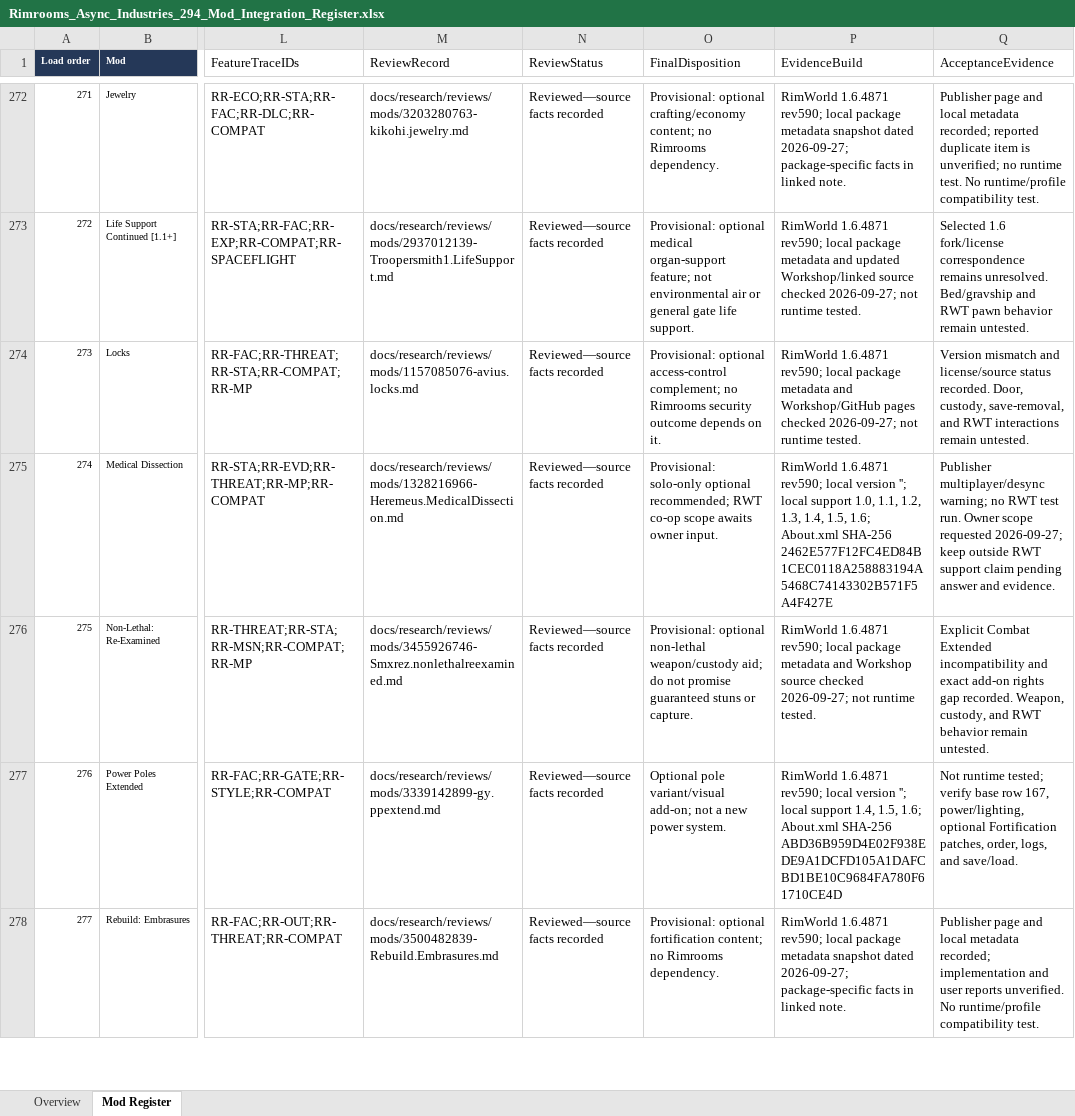
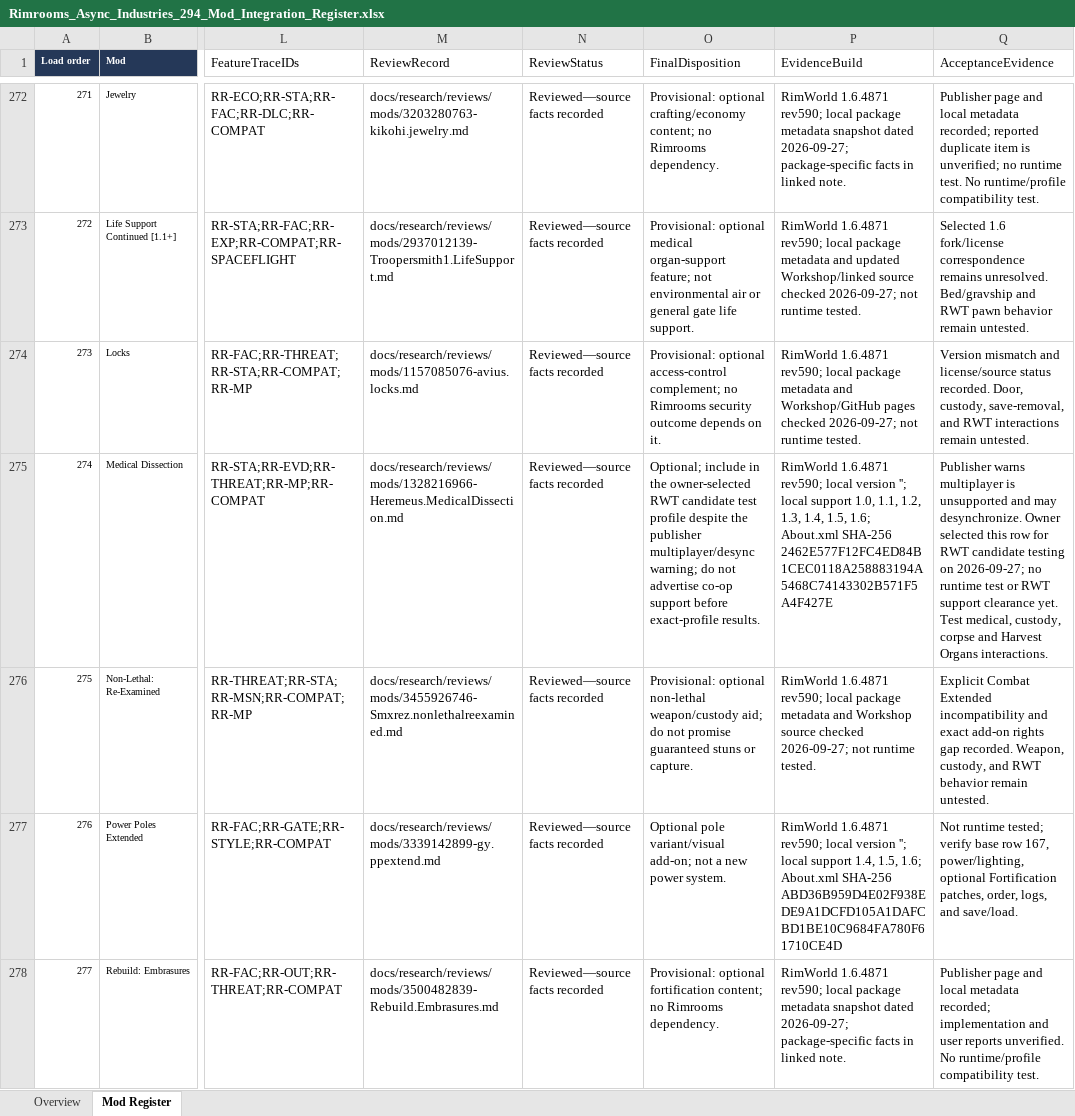
Before and after one commit to Unity-Lab-AI/Backrooms, an Excel workbook: outputs/rimrooms-async-industries-register-2026-09-27/Rimrooms_Async_Industries_294_Mod_Integration_Register.xlsx, sheet Mod Register, drawn as a sheet; only a part is shown, gaps mark what is left out; values as stored, in another font and other column widths than the file's, no borders; table styles not drawn; the diff covers the shown part only; the diff names each change by its address in the sheet, - before the commit and + after, or states it on an @@ line.

```diff
--- a/outputs/rimrooms-async-industries-register-2026-09-27/Rimrooms_Async_Industries_294_Mod_Integration_Register.xlsx (sheet Mod Register)
+++ b/outputs/rimrooms-async-industries-register-2026-09-27/Rimrooms_Async_Industries_294_Mod_Integration_Register.xlsx (sheet Mod Register)
-O275 (FinalDisposition): Provisional: solo-only optional recommended; RWT co-op scope awaits owner input.
+O275 (FinalDisposition): Optional; include in the owner-selected RWT candidate test profile despite the publisher multiplayer/desync warning; do not advertise co-op support before exact-profile results.
-Q275 (AcceptanceEvidence): Publisher multiplayer/desync warning; no RWT test run. Owner scope requested 2026-09-27; keep outside RWT support claim pending answer and evidence.
+Q275 (AcceptanceEvidence): Publisher warns multiplayer is unsupported and may desynchronize. Owner selected this row for RWT candidate testing on 2026-09-27; no runtime test or RWT support clearance yet. Test medical, custody, corpse and Harvest Organs interactions.
```
Also changed, not shown: 30 edited cells elsewhere in this sheet, sheet Overview, 18 other files.
